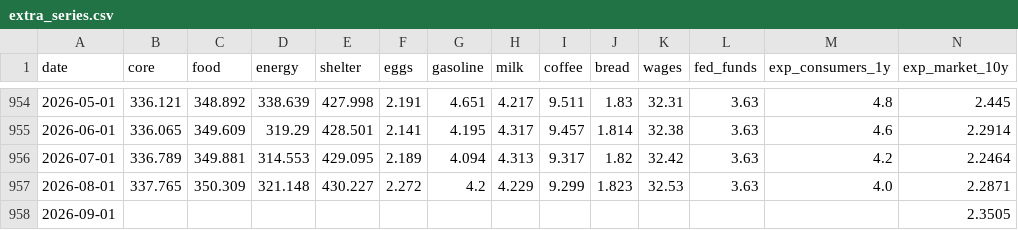
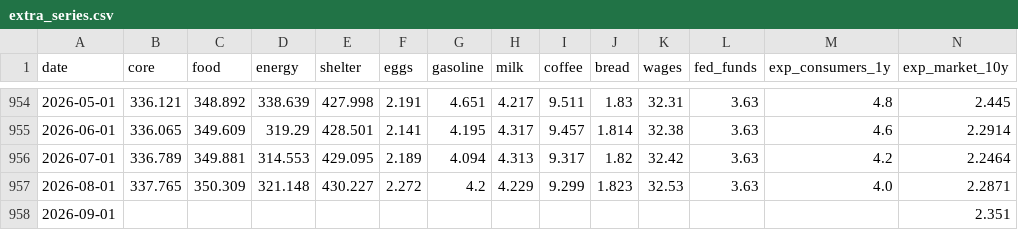
Before and after one commit to ppc1004/ai-inflation-forecast, a CSV file: data/extra_series.csv, drawn as a sheet; only a part is shown, gaps mark what is left out.

```diff
--- a/data/extra_series.csv
+++ b/data/extra_series.csv
@@ -957,2 +957,2 @@ date,core,food,energy,shelter,eggs,gasoline,milk,coffee,bread,wages,fed_funds,ex
 2026-08-01,337.765,350.309,321.148,430.227,2.272,4.2,4.229,9.299,1.823,32.53,3.63,4.0,2.2871
-2026-09-01,,,,,,,,,,,,,2.3505
+2026-09-01,,,,,,,,,,,,,2.351
```
Also changed, not shown: data/backtest_errors.csv, data/model_comparison.csv, 4 other files.
